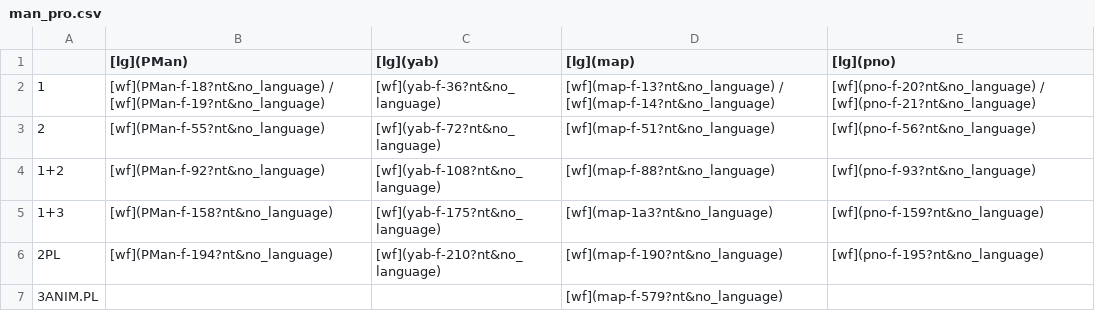
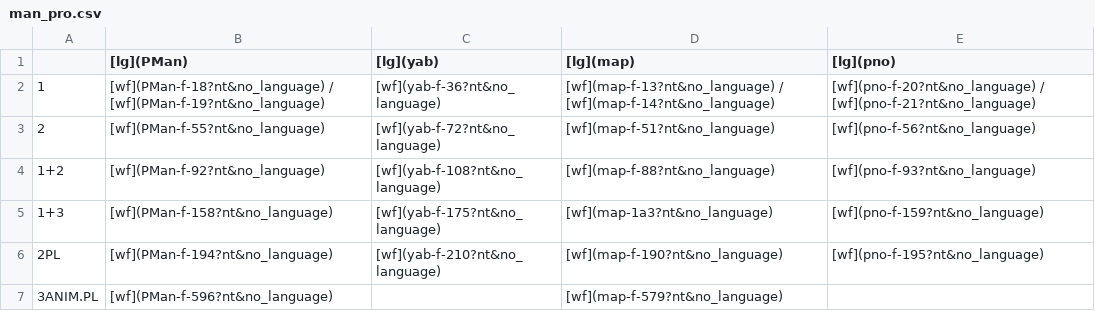
Before and after one commit to fmatter/cariban_pronouns, a CSV file: docs/pld-slides/tables/man_pro.csv, drawn as a sheet.

```diff
--- a/docs/pld-slides/tables/man_pro.csv
+++ b/docs/pld-slides/tables/man_pro.csv
@@ -6,2 +6,2 @@
 2PL,[wf](PMan-f-194?nt&no_language),[wf](yab-f-210?nt&no_language),[wf](map-f-190?nt&no_language),[wf](pno-f-195?nt&no_language)
-3ANIM.PL,,,[wf](map-f-579?nt&no_language),
+3ANIM.PL,[wf](PMan-f-596?nt&no_language),,[wf](map-f-579?nt&no_language),
```
Also changed, not shown: data/cldf/forms.csv, data/raw/forms.csv, 9 other files.
